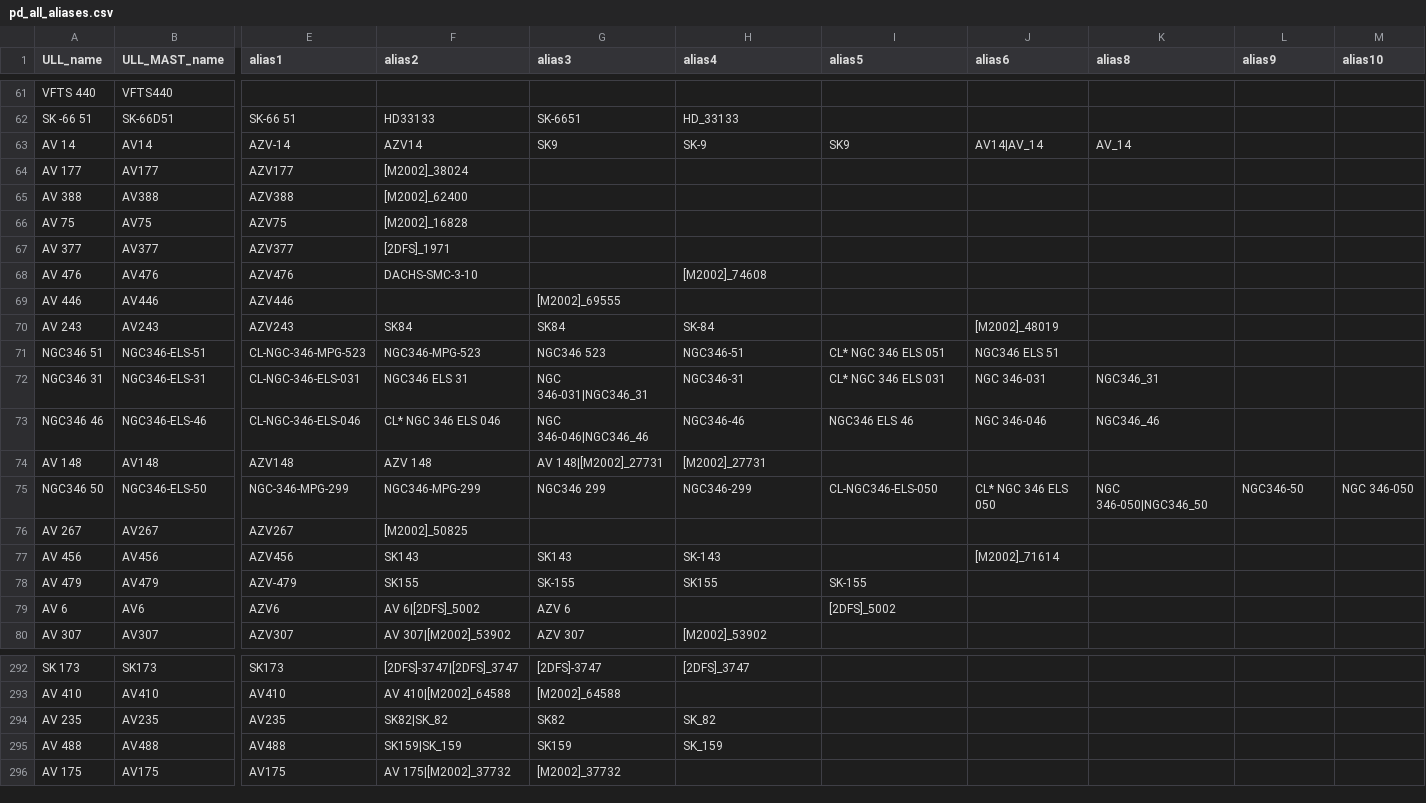
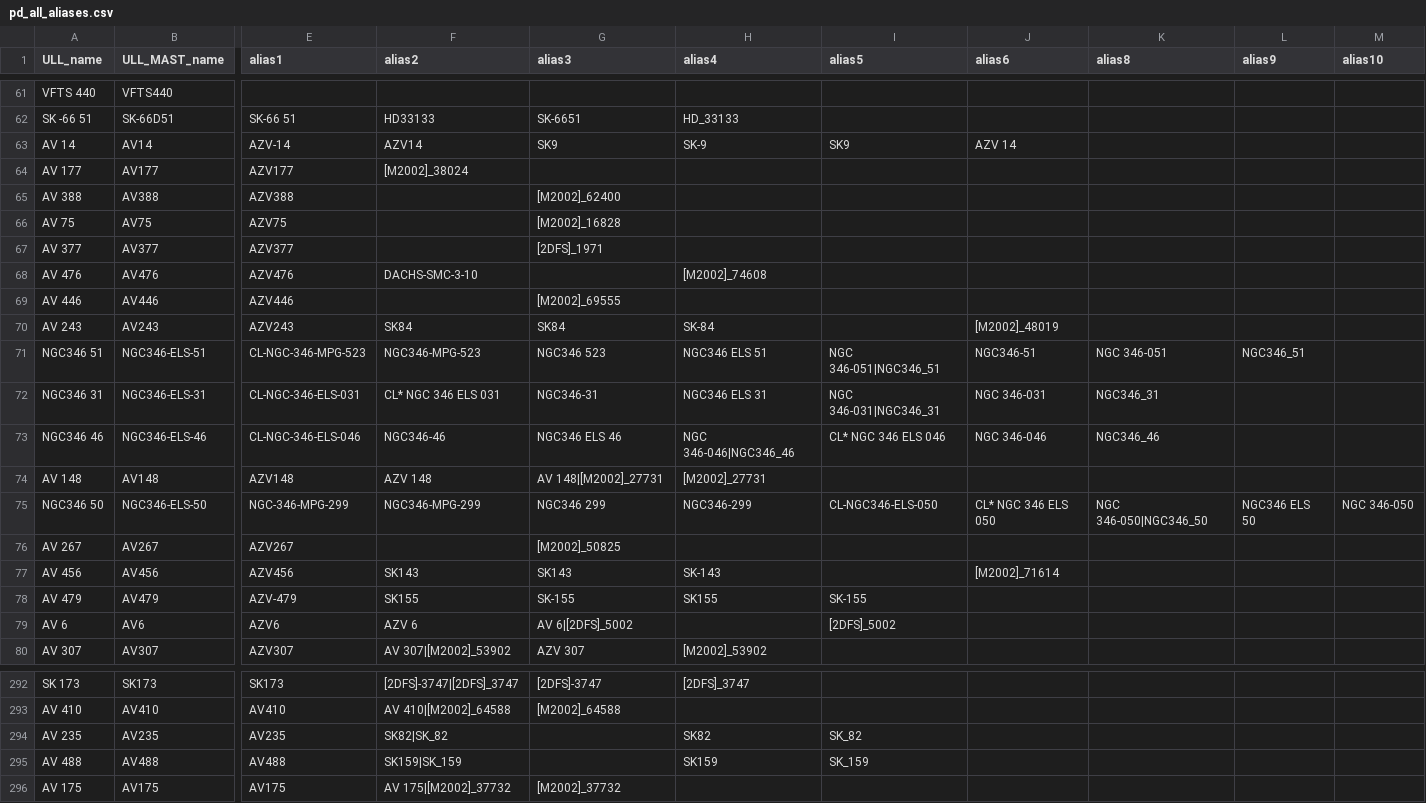
Before and after one commit to spacetelescope/ullyses-utils, a CSV file: utils/data/target_metadata/pd_all_aliases.csv, drawn as a sheet; only a part is shown, gaps mark what is left out; the diff covers the shown part only; the diff names each change by its address in the sheet, - before the commit and + after, or states it on an @@ line.

```diff
--- a/utils/data/target_metadata/pd_all_aliases.csv
+++ b/utils/data/target_metadata/pd_all_aliases.csv
-J63 (alias6): AV14|AV_14
+J63 (alias6): AZV 14
-K63 (alias8): AV_14
+K63 (alias8): (empty)
-F65 (alias2): [M2002]_62400
+F65 (alias2): (empty)
-G65 (alias3): (empty)
+G65 (alias3): [M2002]_62400
-F66 (alias2): [M2002]_16828
+F66 (alias2): (empty)
-G66 (alias3): (empty)
+G66 (alias3): [M2002]_16828
-F67 (alias2): [2DFS]_1971
+F67 (alias2): (empty)
-G67 (alias3): (empty)
+G67 (alias3): [2DFS]_1971
-H71 (alias4): NGC346-51
+H71 (alias4): NGC346 ELS 51
-I71 (alias5): CL* NGC 346 ELS 051
+I71 (alias5): NGC 346-051|NGC346_51
-J71 (alias6): NGC346 ELS 51
+J71 (alias6): NGC346-51
-K71 (alias8): (empty)
+K71 (alias8): NGC 346-051
-L71 (alias9): (empty)
+L71 (alias9): NGC346_51
-F72 (alias2): NGC346 ELS 31
+F72 (alias2): CL* NGC 346 ELS 031
-G72 (alias3): NGC 346-031|NGC346_31
+G72 (alias3): NGC346-31
-H72 (alias4): NGC346-31
+H72 (alias4): NGC346 ELS 31
-I72 (alias5): CL* NGC 346 ELS 031
+I72 (alias5): NGC 346-031|NGC346_31
-F73 (alias2): CL* NGC 346 ELS 046
+F73 (alias2): NGC346-46
-G73 (alias3): NGC 346-046|NGC346_46
+G73 (alias3): NGC346 ELS 46
-H73 (alias4): NGC346-46
+H73 (alias4): NGC 346-046|NGC346_46
-I73 (alias5): NGC346 ELS 46
+I73 (alias5): CL* NGC 346 ELS 046
-L75 (alias9): NGC346-50
+L75 (alias9): NGC346 ELS 50
-F76 (alias2): [M2002]_50825
+F76 (alias2): (empty)
-G76 (alias3): (empty)
+G76 (alias3): [M2002]_50825
-F79 (alias2): AV 6|[2DFS]_5002
+F79 (alias2): AZV 6
-G79 (alias3): AZV 6
+G79 (alias3): AV 6|[2DFS]_5002
-G294 (alias3): SK82
+G294 (alias3): (empty)
-H294 (alias4): SK_82
+H294 (alias4): SK82
-I294 (alias5): (empty)
+I294 (alias5): SK_82
-G295 (alias3): SK159
+G295 (alias3): (empty)
-H295 (alias4): SK_159
+H295 (alias4): SK159
-I295 (alias5): (empty)
+I295 (alias5): SK_159
```
Also changed, not shown: 89 edited cells elsewhere in this file, 2 other files.
